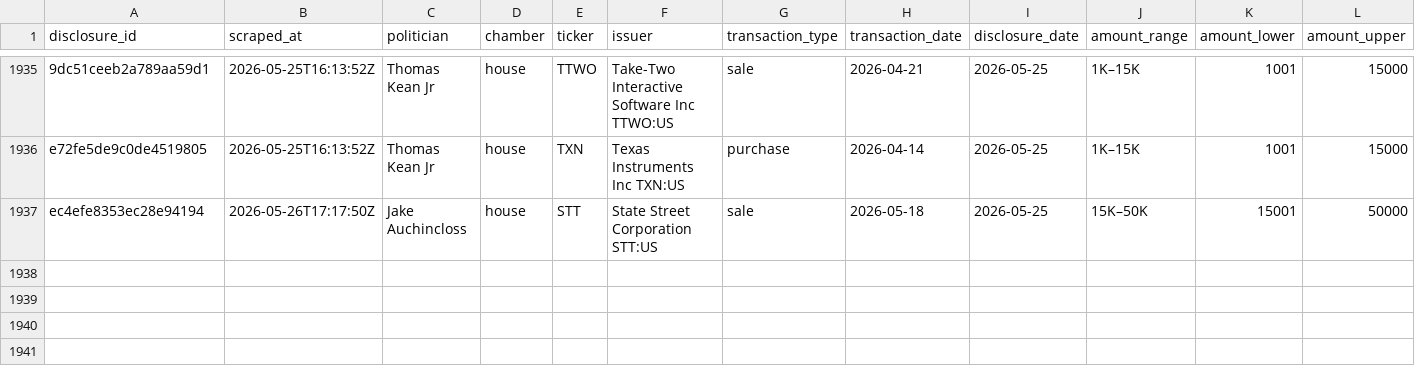
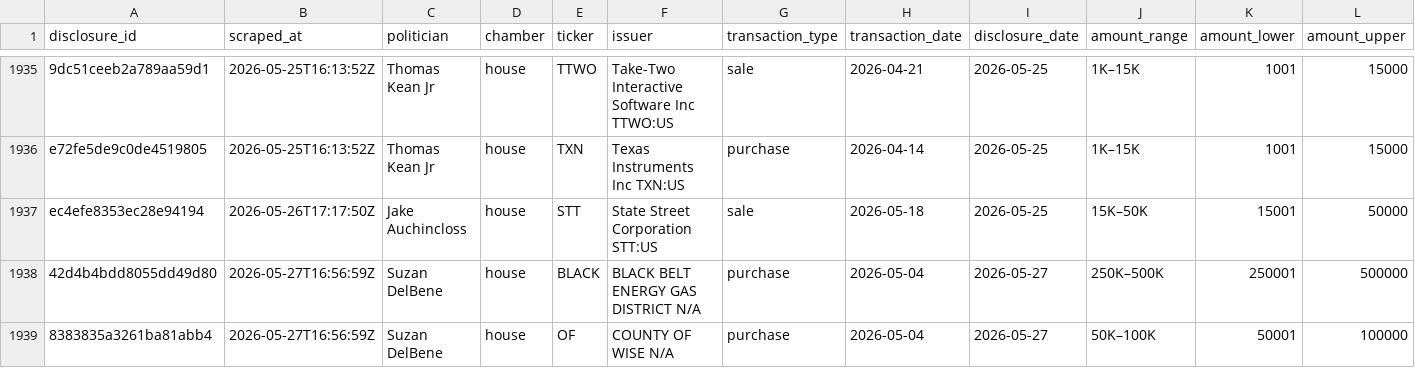
Before and after one commit to kriskelly3d/politrade-cloud, a CSV file: data/trades.csv, drawn as a sheet; only a part is shown, gaps mark what is left out; rows hold the shown columns only; the diff names each change by its address in the sheet, - before the commit and + after, or states it on an @@ line.

```diff
--- a/data/trades.csv
+++ b/data/trades.csv
+row 1938: 42d4b4bdd8055dd49d80 | 2026-05-27T16:56:59Z | Suzan DelBene | house | BLACK | BLACK BELT ENERGY GAS DISTRICT N/A | purchase | 2026-05-04 | 2026-05-27 | 250K–500K | 250001 | 500000
+row 1939: 8383835a3261ba81abb4 | 2026-05-27T16:56:59Z | Suzan DelBene | house | OF | COUNTY OF WISE N/A | purchase | 2026-05-04 | 2026-05-27 | 50K–100K | 50001 | 100000
```
Also changed, not shown: 2 other files.
